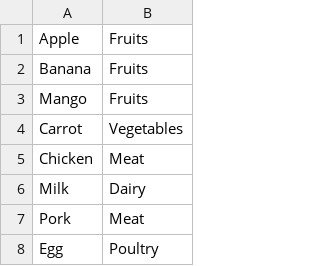
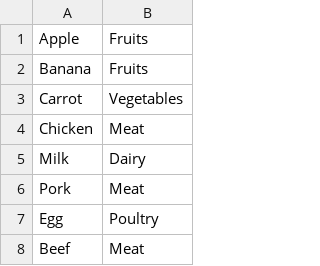
Before and after one commit to sleep-deepfried/food-detector, a CSV file: food_categories.csv, drawn as a sheet; only a part is shown; the shorter side is filled out with more unchanged rows.

Commit message:
removed some duplicate labels

```diff
--- a/food_categories.csv
+++ b/food_categories.csv
@@ -2,3 +2,2 @@ Apple,Fruits
 Banana,Fruits
-Mango,Fruits
 Carrot,Vegetables
```
